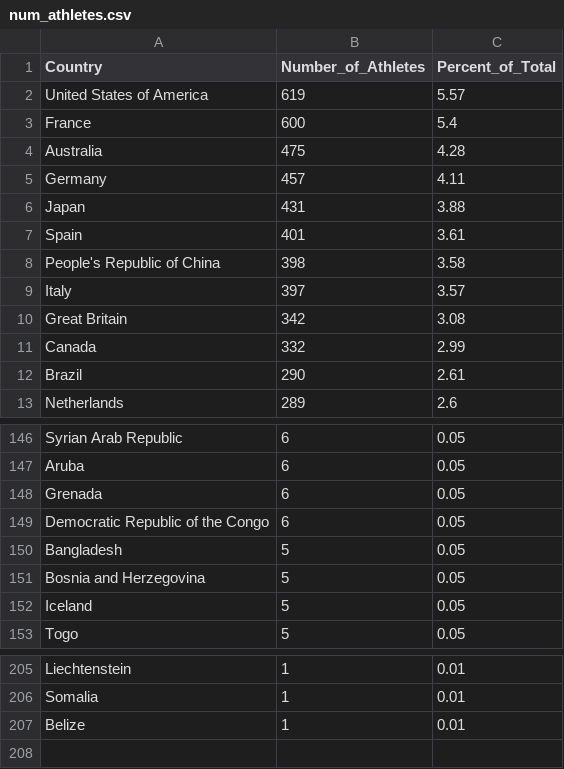
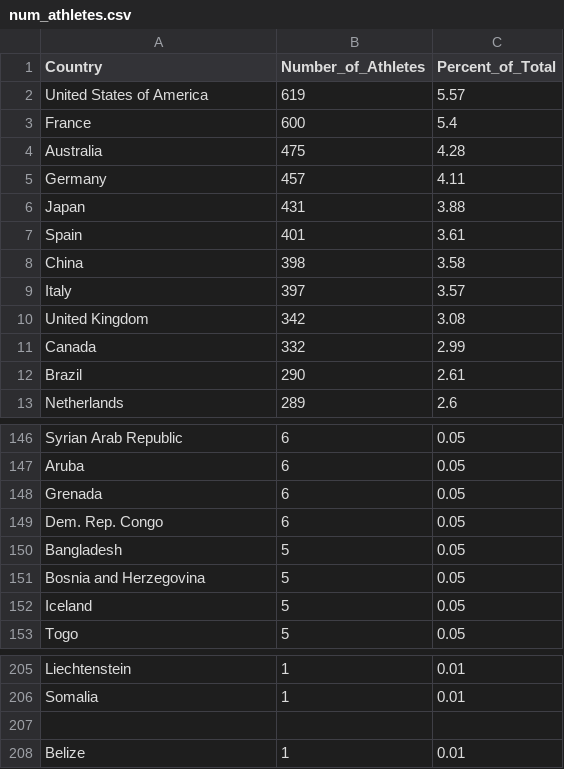
Before and after one commit to Tegosaurus1611/FIT3179-Data-Visualisation-2, a CSV file: Data/num_athletes.csv, drawn as a sheet; only a part is shown, gaps mark what is left out.

Commit message:
Update num_athletes.csv

```diff
--- a/Data/num_athletes.csv
+++ b/Data/num_athletes.csv
@@ -7,5 +7,5 @@ Japan,431,3.88
 Spain,401,3.61
-People's Republic of China,398,3.58
+China,398,3.58
 Italy,397,3.57
-Great Britain,342,3.08
+United Kingdom,342,3.08
 Canada,332,2.99
@@ -148,3 +148,3 @@ Aruba,6,0.05
 Grenada,6,0.05
-Democratic Republic of the Congo,6,0.05
+Dem. Rep. Congo,6,0.05
 Bangladesh,5,0.05
@@ -206,2 +206,3 @@ Liechtenstein,1,0.01
 Somalia,1,0.01
+
 Belize,1,0.01
```
